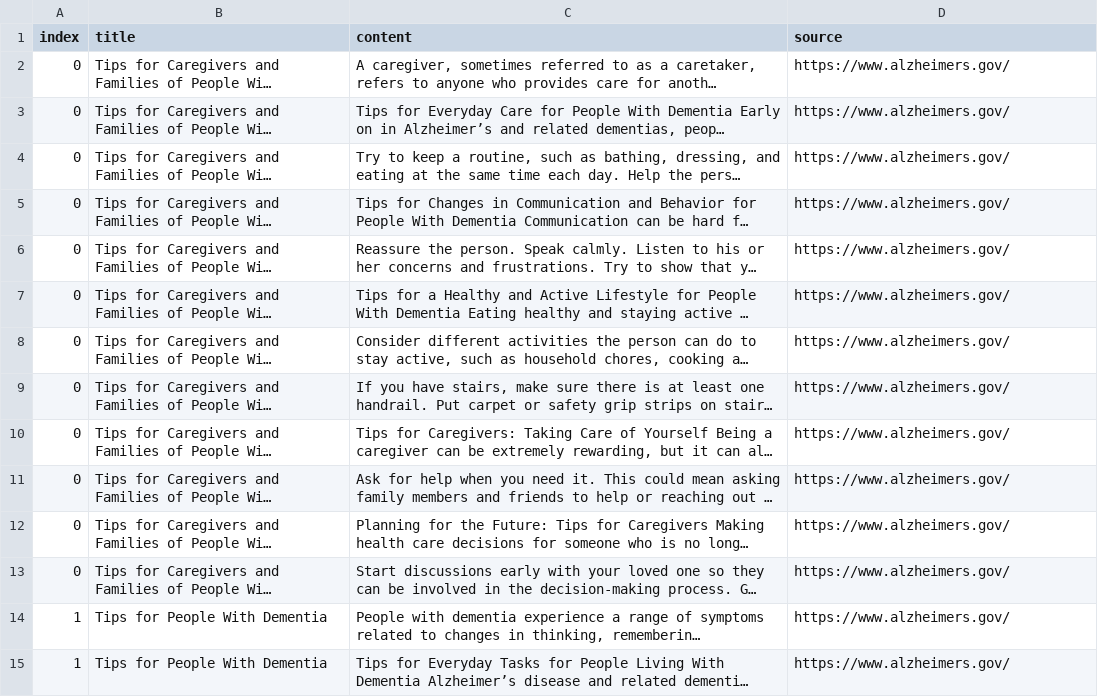
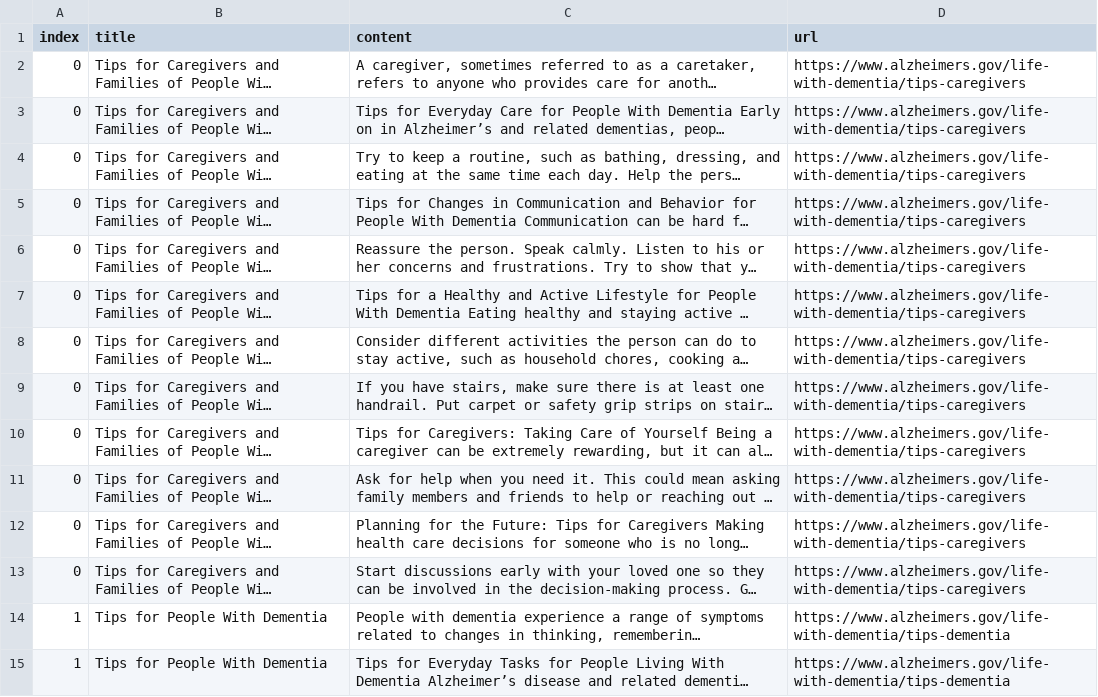
Before and after one commit to F0restN/LLM-Document-Ingestion, a CSV file: data/alzheimers_gov_articles.csv, drawn as a sheet; only a part is shown; long unchanged cells end in …; the diff covers the shown part only; the diff names each change by its address in the sheet, - before the commit and + after, or states it on an @@ line.

```diff
--- a/data/alzheimers_gov_articles.csv
+++ b/data/alzheimers_gov_articles.csv
-D1: source
+D1: url
-D2:D13 (url): https://www.alzheimers.gov/
+D2:D13 (url): https://www.alzheimers.gov/life-with-dementia/tips-caregivers
-D14:D15 (url): https://www.alzheimers.gov/
+D14:D15 (url): https://www.alzheimers.gov/life-with-dementia/tips-dementia
```
Also changed, not shown: 99 edited cells elsewhere in this file, data/non-listed-articles.csv, 5 other files.
